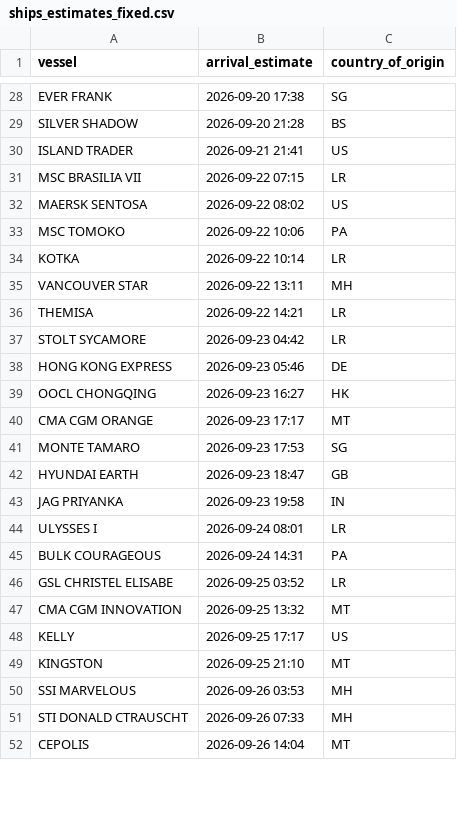
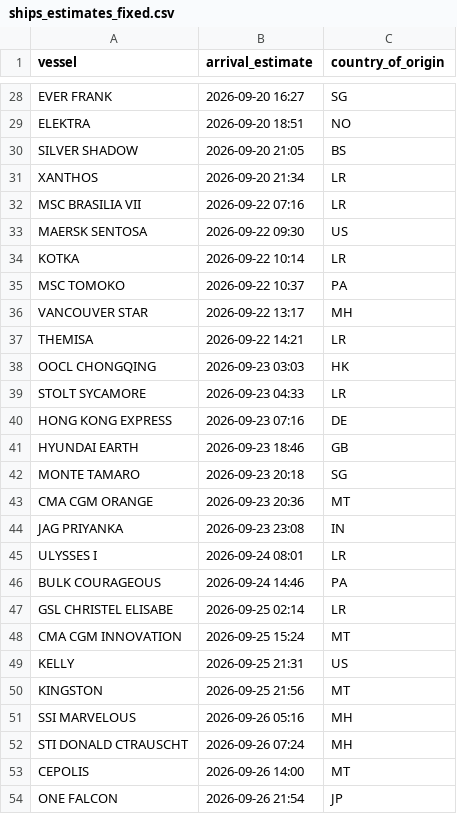
Before and after one commit to natalierjonas/FOCs-in-NYC, a CSV file: ships_estimates_fixed.csv, drawn as a sheet; only a part is shown, gaps mark what is left out; removed rows and columns are numbered as before the commit, all else as after; the diff covers the shown part only; the diff names each change by its address in the sheet, - before the commit and + after, or states it on an @@ line.

```diff
--- a/ships_estimates_fixed.csv
+++ b/ships_estimates_fixed.csv
-B28 (arrival_estimate): 2026-09-20 17:38
+B28 (arrival_estimate): 2026-09-20 16:27
+row 29: ELEKTRA | 2026-09-20 18:51 | NO
-B30 (arrival_estimate): 2026-09-20 21:28
+B30 (arrival_estimate): 2026-09-20 21:05
-row 30: ISLAND TRADER | 2026-09-21 21:41 | US
+row 31: XANTHOS | 2026-09-20 21:34 | LR
-B32 (arrival_estimate): 2026-09-22 07:15
+B32 (arrival_estimate): 2026-09-22 07:16
-B33 (arrival_estimate): 2026-09-22 08:02
+B33 (arrival_estimate): 2026-09-22 09:30
-row 33: MSC TOMOKO | 2026-09-22 10:06 | PA
+row 35: MSC TOMOKO | 2026-09-22 10:37 | PA
-B36 (arrival_estimate): 2026-09-22 13:11
+B36 (arrival_estimate): 2026-09-22 13:17
+row 38: OOCL CHONGQING | 2026-09-23 03:03 | HK
-B39 (arrival_estimate): 2026-09-23 04:42
+B39 (arrival_estimate): 2026-09-23 04:33
-B40 (arrival_estimate): 2026-09-23 05:46
+B40 (arrival_estimate): 2026-09-23 07:16
-row 39: OOCL CHONGQING | 2026-09-23 16:27 | HK
-row 40: CMA CGM ORANGE | 2026-09-23 17:17 | MT
-row 41: MONTE TAMARO | 2026-09-23 17:53 | SG
-B41 (arrival_estimate): 2026-09-23 18:47
+B41 (arrival_estimate): 2026-09-23 18:46
+row 42: MONTE TAMARO | 2026-09-23 20:18 | SG
+row 43: CMA CGM ORANGE | 2026-09-23 20:36 | MT
-B44 (arrival_estimate): 2026-09-23 19:58
+B44 (arrival_estimate): 2026-09-23 23:08
-B46 (arrival_estimate): 2026-09-24 14:31
+B46 (arrival_estimate): 2026-09-24 14:46
-B47 (arrival_estimate): 2026-09-25 03:52
+B47 (arrival_estimate): 2026-09-25 02:14
-B48 (arrival_estimate): 2026-09-25 13:32
+B48 (arrival_estimate): 2026-09-25 15:24
-B49 (arrival_estimate): 2026-09-25 17:17
+B49 (arrival_estimate): 2026-09-25 21:31
-B50 (arrival_estimate): 2026-09-25 21:10
+B50 (arrival_estimate): 2026-09-25 21:56
-B51 (arrival_estimate): 2026-09-26 03:53
+B51 (arrival_estimate): 2026-09-26 05:16
-B52 (arrival_estimate): 2026-09-26 07:33
+B52 (arrival_estimate): 2026-09-26 07:24
-B53 (arrival_estimate): 2026-09-26 14:04
+B53 (arrival_estimate): 2026-09-26 14:00
+row 54: ONE FALCON | 2026-09-26 21:54 | JP
```
Also changed, not shown: 10 added rows, 9 removed rows and 24 edited cells elsewhere in this file, filtered_ships.csv.
